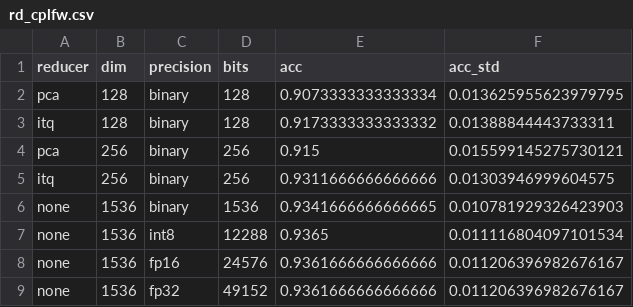
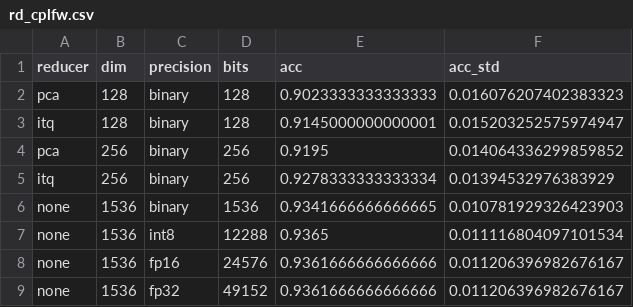
Before and after one commit to jaspek/SEAL, a CSV file: outputs/results/rd_cplfw.csv, drawn as a sheet.

```diff
--- a/outputs/results/rd_cplfw.csv
+++ b/outputs/results/rd_cplfw.csv
@@ -1,6 +1,6 @@
 reducer,dim,precision,bits,acc,acc_std
-pca,128,binary,128,0.9073333333333334,0.013625955623979795
-itq,128,binary,128,0.9173333333333332,0.01388844443733311
-pca,256,binary,256,0.915,0.015599145275730121
-itq,256,binary,256,0.9311666666666666,0.01303946999604575
+pca,128,binary,128,0.9023333333333333,0.016076207402383323
+itq,128,binary,128,0.9145000000000001,0.015203252575974947
+pca,256,binary,256,0.9195,0.014064336299859852
+itq,256,binary,256,0.9278333333333334,0.01394532976383929
 none,1536,binary,1536,0.9341666666666665,0.010781929326423903
```
Also changed, not shown: outputs/results/rd_calfw.csv, outputs/results/rd_calfw_ctrl.csv, 32 other files.
